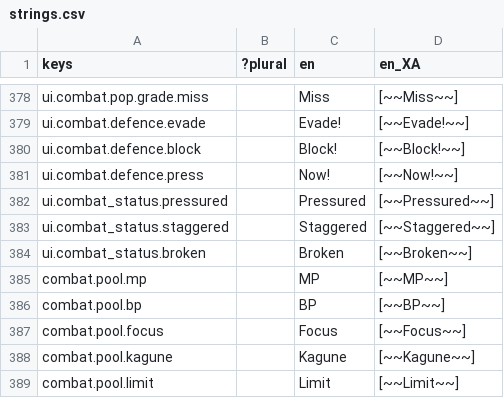
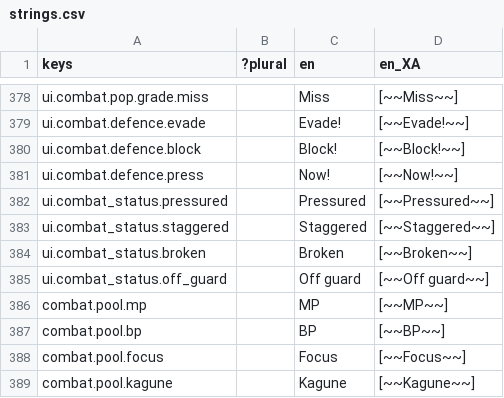
Before and after one commit to Raiyan-Bashar-29/HD-2D-game-base-combat, a CSV file: localization/strings.csv, drawn as a sheet; only a part is shown, gaps mark what is left out; the shorter side is filled out with more unchanged rows.

```diff
--- a/localization/strings.csv
+++ b/localization/strings.csv
@@ -384,2 +384,3 @@ ui.combat_status.staggered,,Staggered,[~~Staggered~~]
 ui.combat_status.broken,,Broken,[~~Broken~~]
+ui.combat_status.off_guard,,Off guard,[~~Off guard~~]
 combat.pool.mp,,MP,[~~MP~~]
```
Also changed, not shown: 8 other files.
